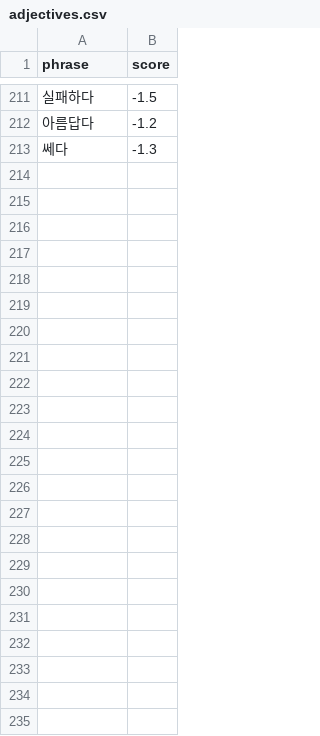
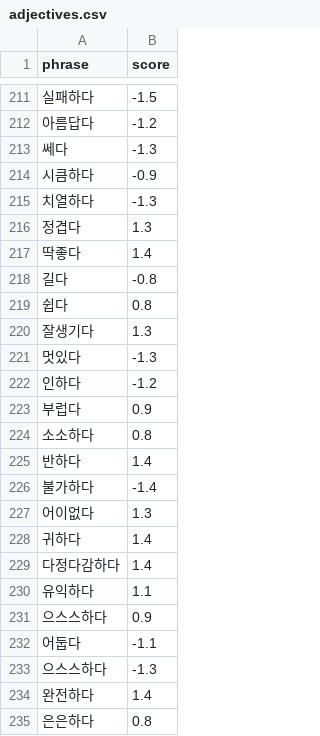
Before and after one commit to gayoonchoi/GradioNaverSentiment, a CSV file: dic/adjectives.csv, drawn as a sheet; only a part is shown, gaps mark what is left out; the diff names each change by its address in the sheet, - before the commit and + after, or states it on an @@ line.

```diff
--- a/dic/adjectives.csv
+++ b/dic/adjectives.csv
+row 214: 시큼하다 | -0.9
+row 215: 치열하다 | -1.3
+row 216: 정겹다 | 1.3
+row 217: 딱좋다 | 1.4
+row 218: 길다 | -0.8
+row 219: 쉽다 | 0.8
+row 220: 잘생기다 | 1.3
+row 221: 멋있다 | -1.3
+row 222: 인하다 | -1.2
+row 223: 부럽다 | 0.9
+row 224: 소소하다 | 0.8
+row 225: 반하다 | 1.4
+row 226: 불가하다 | -1.4
+row 227: 어이없다 | 1.3
+row 228: 귀하다 | 1.4
+row 229: 다정다감하다 | 1.4
+row 230: 유익하다 | 1.1
+row 231: 으스스하다 | 0.9
+row 232: 어둡다 | -1.1
+row 233: 으스스하다 | -1.3
+row 234: 완전하다 | 1.4
+row 235: 은은하다 | 0.8
```
Also changed, not shown: dic/adverbs.csv, dic/amplifiers.csv, 13 other files.
